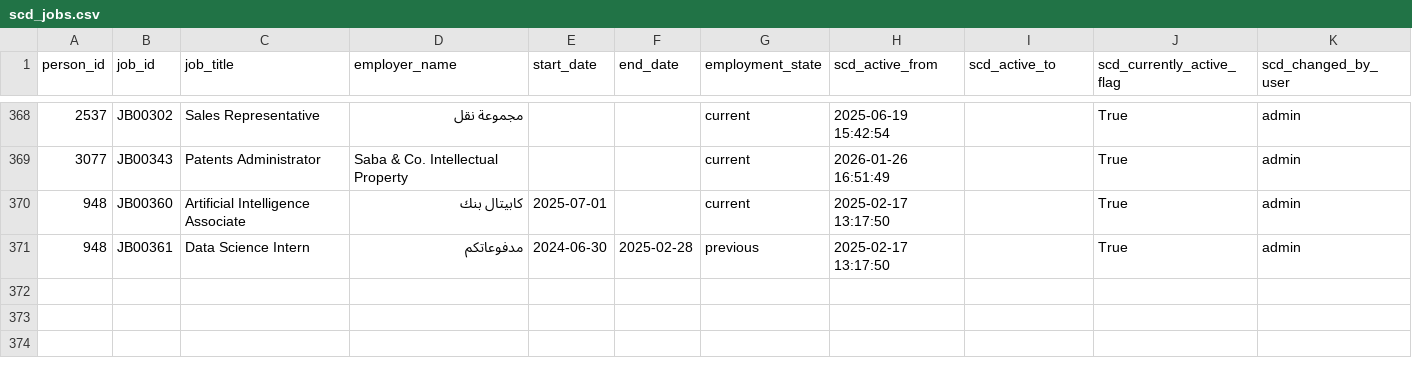
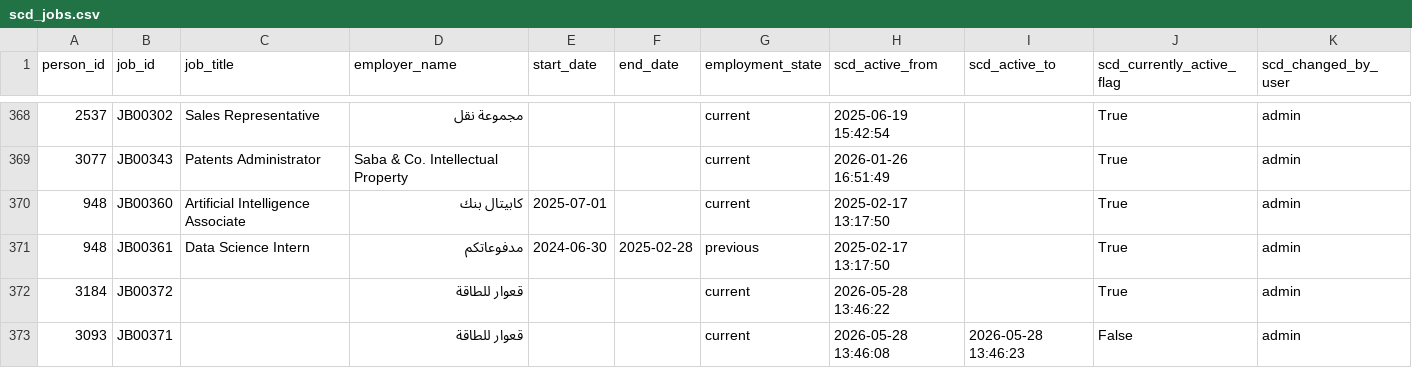
Before and after one commit to marwanalfarah-prog/jecportal, a CSV file: data/JECJordanData/scd_jobs.csv, drawn as a sheet; only a part is shown, gaps mark what is left out.

```diff
--- a/data/JECJordanData/scd_jobs.csv
+++ b/data/JECJordanData/scd_jobs.csv
@@ -371 +371,3 @@
 948,JB00361,Data Science Intern,مدفوعاتكم,2024-06-30,2025-02-28,previous,2025-02-17 13:17:50,,True,admin
+3184,JB00372,,قعوار للطاقة,,,current,2026-05-28 13:46:22,,True,admin
+3093,JB00371,,قعوار للطاقة,,,current,2026-05-28 13:46:08,2026-05-28 13:46:23,False,admin
```
Also changed, not shown: data/JECJordanData/scd_addresses.csv, data/JECJordanData/scd_higher_education.csv, 12 other files.
